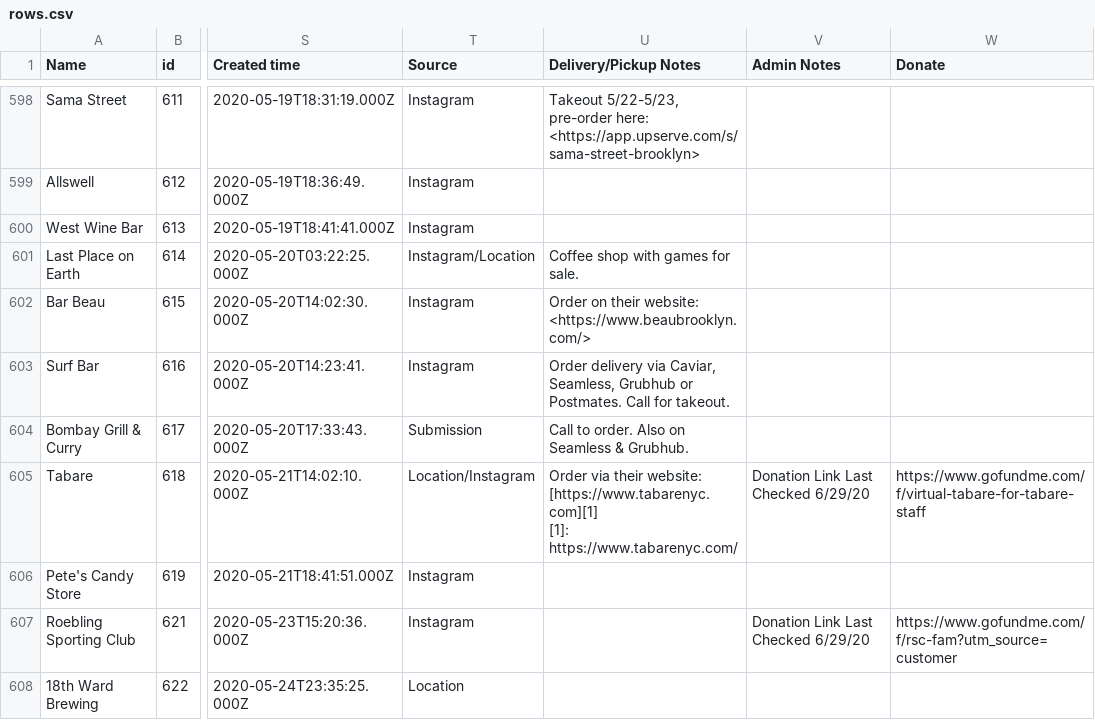
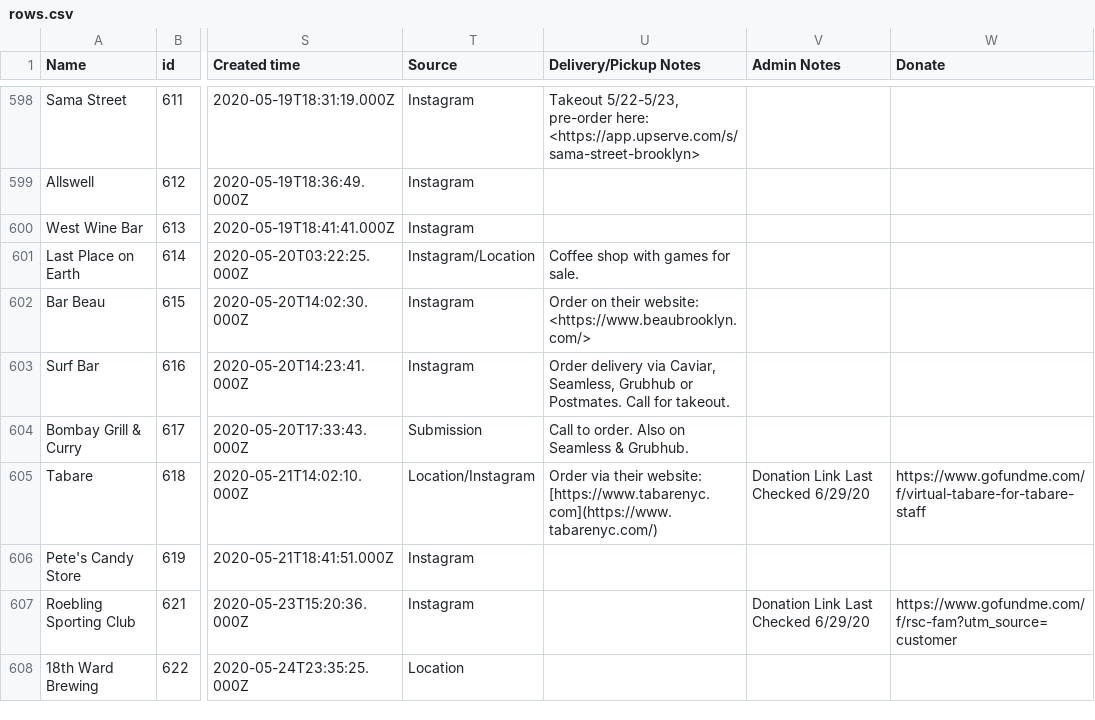
Before and after one commit to BetaNYC/open-business-directory, a CSV file: data/rows.csv, drawn as a sheet; only a part is shown, gaps mark what is left out; ↵ is a line break in a cell; the diff covers the shown part only; the diff names each change by its address in the sheet, - before the commit and + after, or states it on an @@ line.

```diff
--- a/data/rows.csv
+++ b/data/rows.csv
-U605 (Delivery/Pickup Notes): …their website: [https://www.tabarenyc.com][1] ↵ [1]: https://www.tabarenyc.com/
+U605 (Delivery/Pickup Notes): …their website: [https://www.tabarenyc.com](https://www.tabarenyc.com/)
```
Also changed, not shown: 5 edited cells elsewhere in this file.
